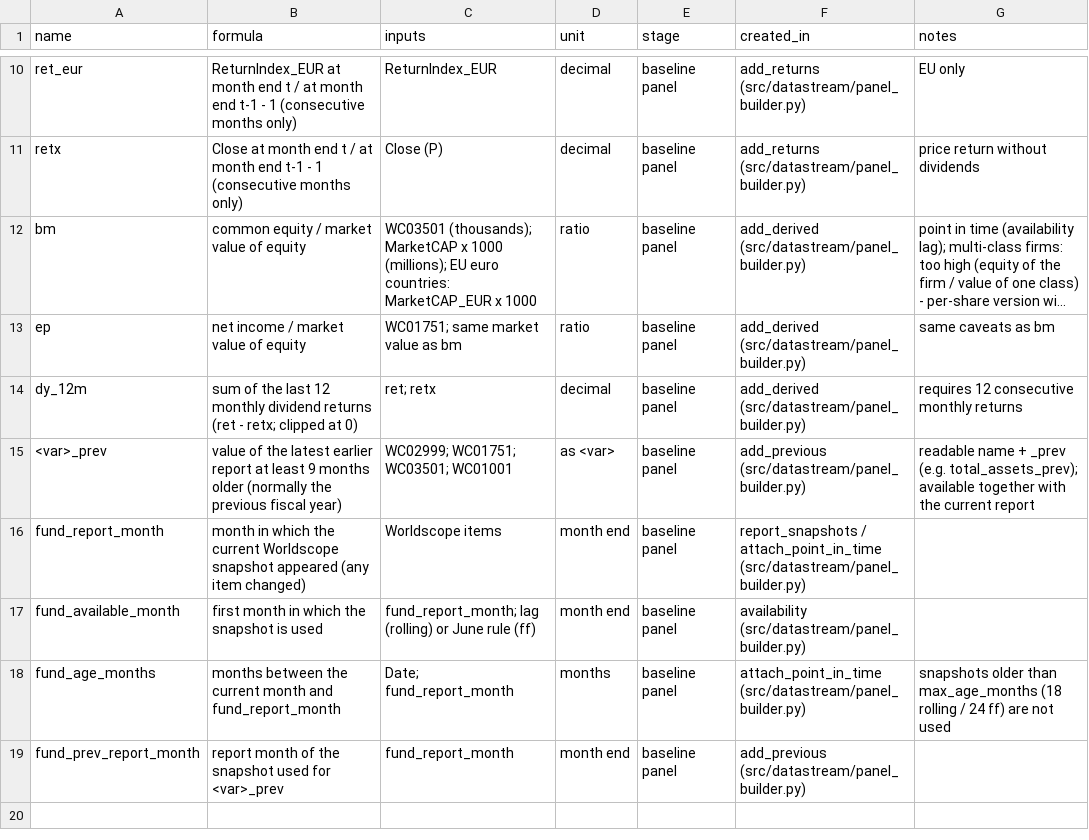
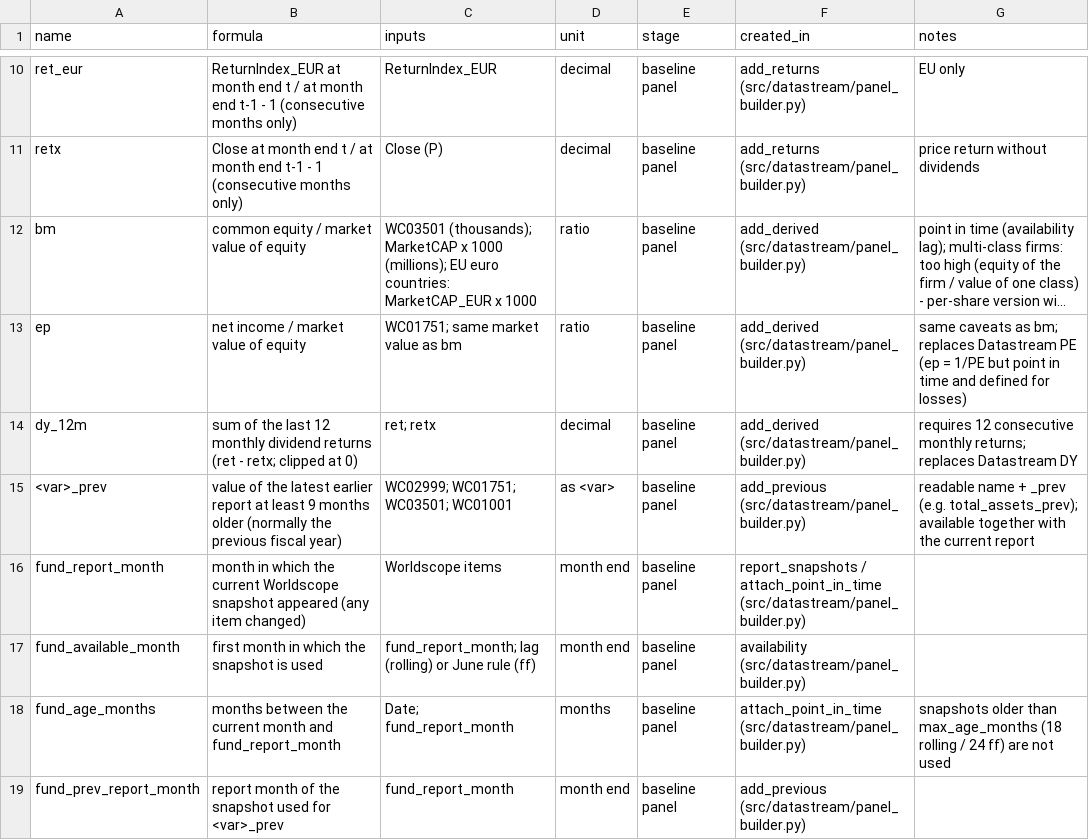
Before and after one commit to RalfKellner/datastream, a CSV file: config/derived_variables.csv, drawn as a sheet; only a part is shown, gaps mark what is left out; long unchanged cells end in …; the diff names each change by its address in the sheet, - before the commit and + after, or states it on an @@ line.

```diff
--- a/config/derived_variables.csv
+++ b/config/derived_variables.csv
-G13 (notes): …caveats as bm
+G13 (notes): …caveats as bm; replaces Datastream PE (ep = 1/PE but point in time and defined for losses)
-G14 (notes): …consecutive monthly returns
+G14 (notes): …consecutive monthly returns; replaces Datastream DY
```
Also changed, not shown: config/firm_variables.csv.
